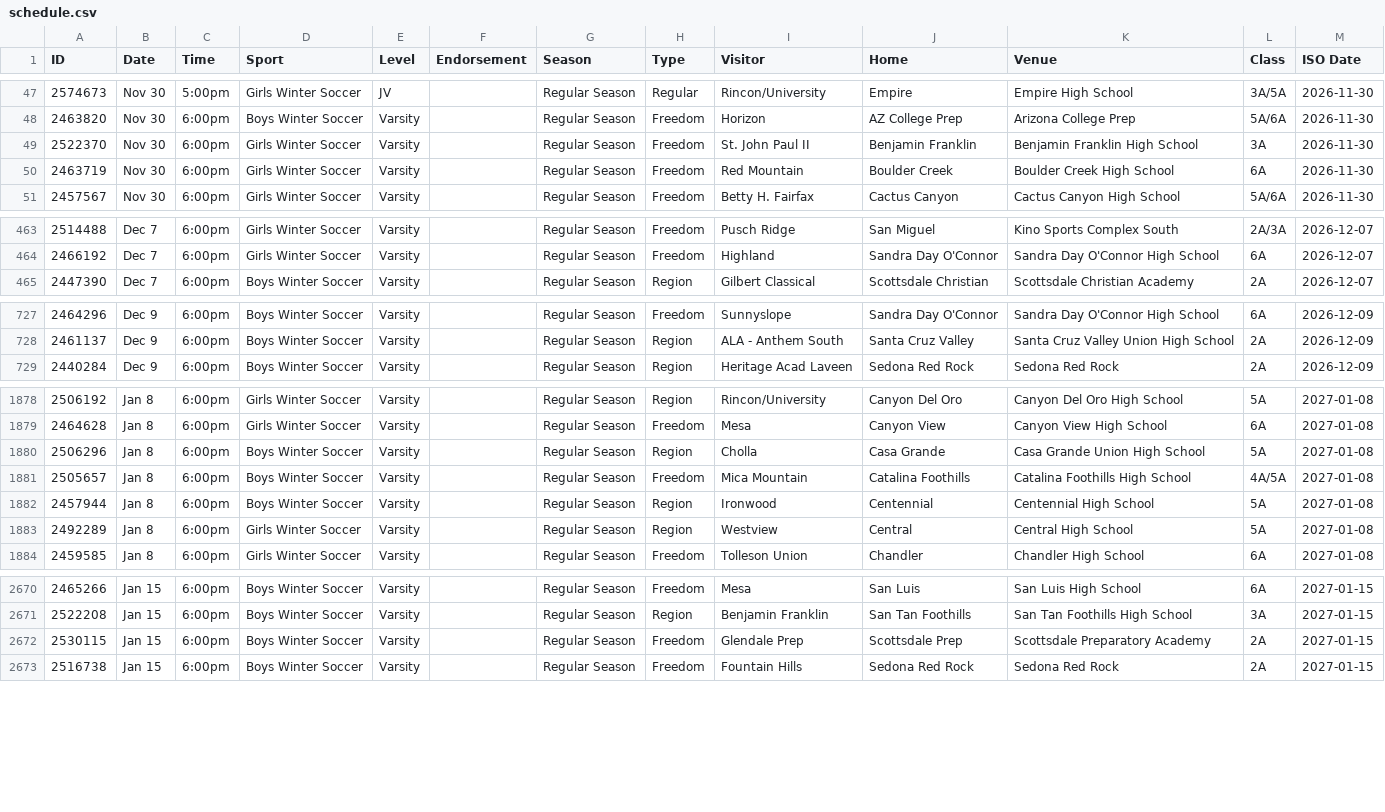
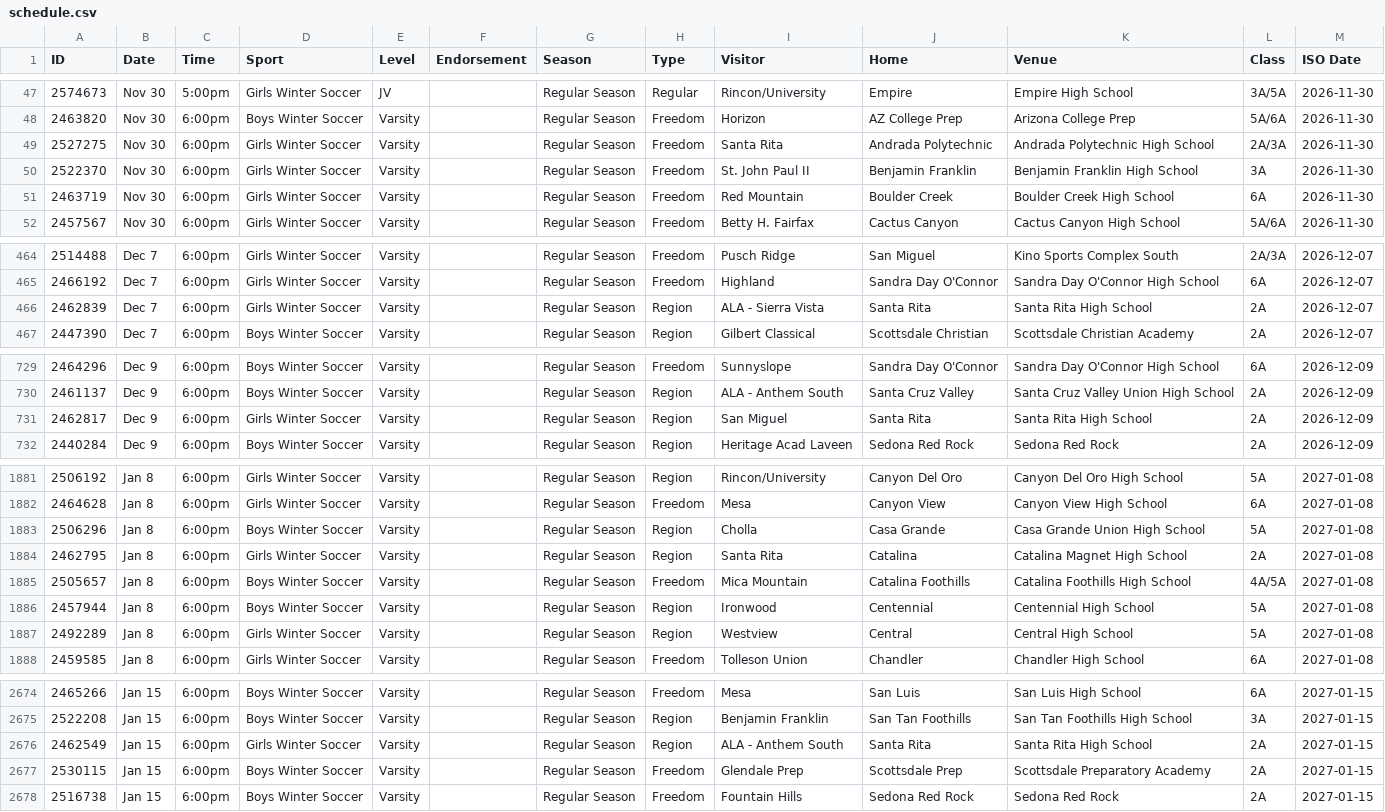
Before and after one commit to AZREFEREE/akrew-hsfeed, a CSV file: data/schedule.csv, drawn as a sheet; only a part is shown, gaps mark what is left out; the diff covers the shown part only; the diff names each change by its address in the sheet, - before the commit and + after, or states it on an @@ line.

```diff
--- a/data/schedule.csv
+++ b/data/schedule.csv
+row 49: 2527275 | Nov 30 | 6:00pm | Girls Winter Soccer | Varsity |  | Regular Season | Freedom | Santa Rita | Andrada Polytechnic | Andrada Polytechnic High School | 2A/3A | 2026-11-30
+row 466: 2462839 | Dec 7 | 6:00pm | Girls Winter Soccer | Varsity |  | Regular Season | Region | ALA - Sierra Vista | Santa Rita | Santa Rita High School | 2A | 2026-12-07
+row 731: 2462817 | Dec 9 | 6:00pm | Girls Winter Soccer | Varsity |  | Regular Season | Region | San Miguel | Santa Rita | Santa Rita High School | 2A | 2026-12-09
+row 1884: 2462795 | Jan 8 | 6:00pm | Girls Winter Soccer | Varsity |  | Regular Season | Region | Santa Rita | Catalina | Catalina Magnet High School | 2A | 2027-01-08
+row 2676: 2462549 | Jan 15 | 6:00pm | Girls Winter Soccer | Varsity |  | Regular Season | Region | ALA - Anthem South | Santa Rita | Santa Rita High School | 2A | 2027-01-15
```
Also changed, not shown: 5 added rows elsewhere in this file, 7 other files.
